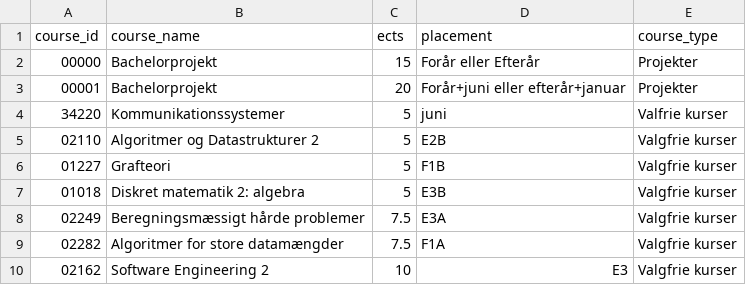
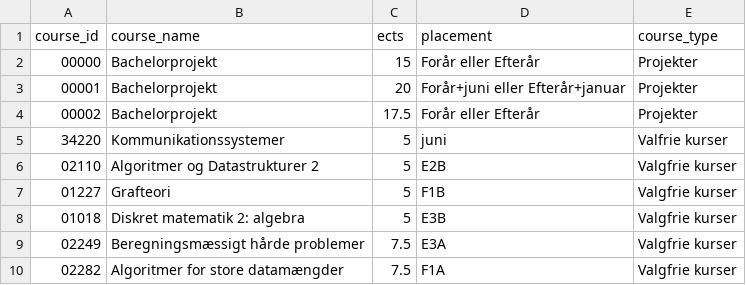
Before and after one commit to Nikolajkng/DTUStudyplanSoftware, a CSV file: src/db/csv/studieplan2023_valgfag.csv, drawn as a sheet; only a part is shown; the shorter side is filled out with more unchanged rows.

```diff
--- a/src/db/csv/studieplan2023_valgfag.csv
+++ b/src/db/csv/studieplan2023_valgfag.csv
@@ -2,3 +2,4 @@ course_id,course_name,ects,placement,course_type
 00000,Bachelorprojekt,15,Forår eller Efterår,Projekter
-00001,Bachelorprojekt,20,Forår+juni eller efterår+januar,Projekter
+00001,Bachelorprojekt,20,Forår+juni eller Efterår+januar,Projekter
+00002,Bachelorprojekt,17.5,Forår eller Efterår,Projekter
 34220,Kommunikationssystemer,5,juni,Valfrie kurser
```
Also changed, not shown: 8 other files.
